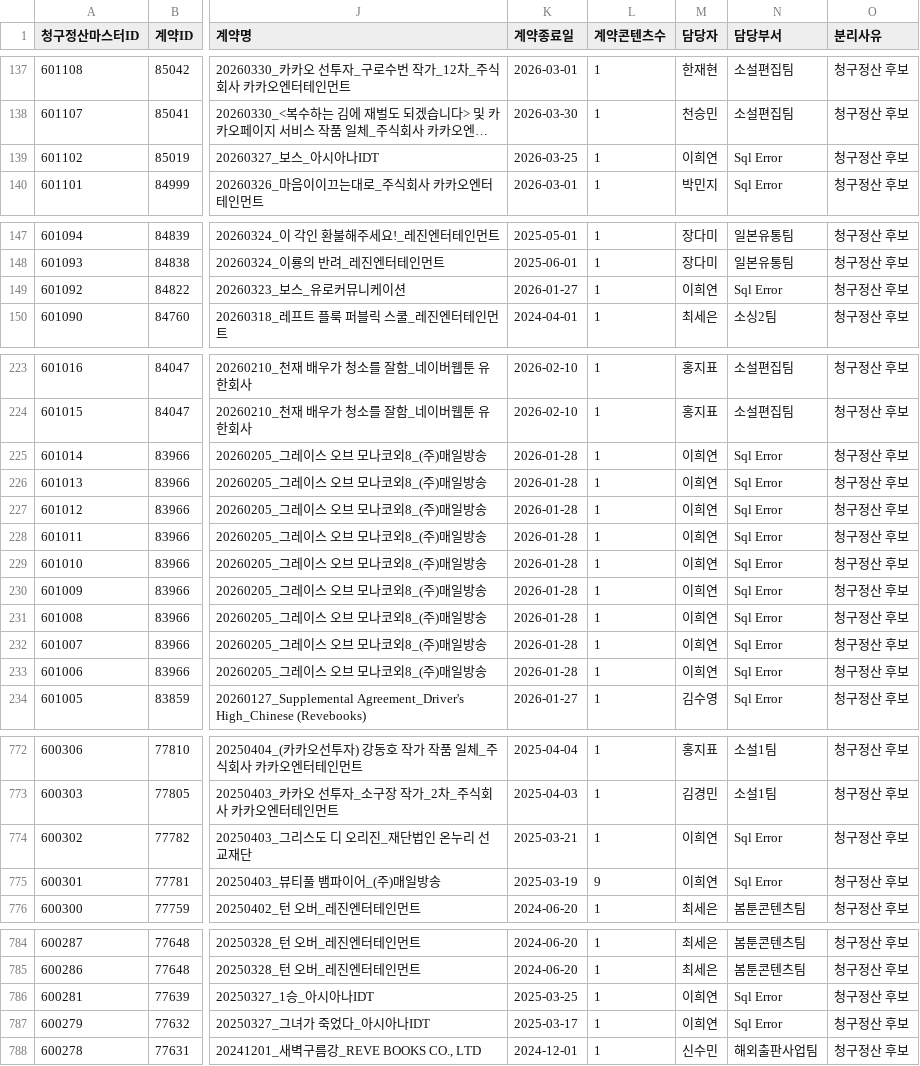
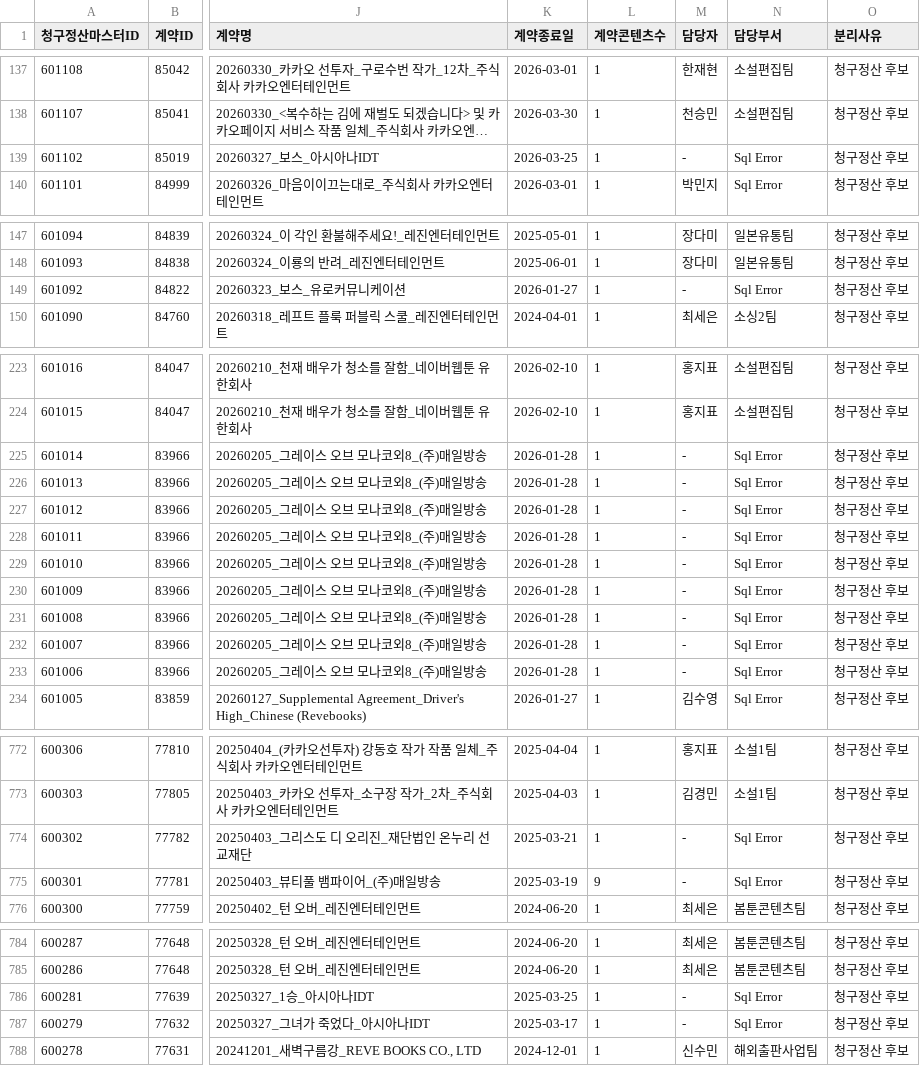
Before and after one commit to gpfl900709-svg/mapping-novel, a CSV file: data/s2_billing_settlement_lookup.csv, drawn as a sheet; only a part is shown, gaps mark what is left out; long unchanged cells end in …; the diff covers the shown part only; the diff names each change by its address in the sheet, - before the commit and + after, or states it on an @@ line.

```diff
--- a/data/s2_billing_settlement_lookup.csv
+++ b/data/s2_billing_settlement_lookup.csv
-M139 (담당자): 이희연
+M139 (담당자): -
-M149 (담당자): 이희연
+M149 (담당자): -
-M225:M233 (담당자): 이희연
+M225:M233 (담당자): -
-M774:M775 (담당자): 이희연
+M774:M775 (담당자): -
-M786:M787 (담당자): 이희연
+M786:M787 (담당자): -
```
Also changed, not shown: 25 edited cells elsewhere in this file, doc/2026-06-05/s2_sales_channel_contents_refresh_audit.csv, 21 other files.
